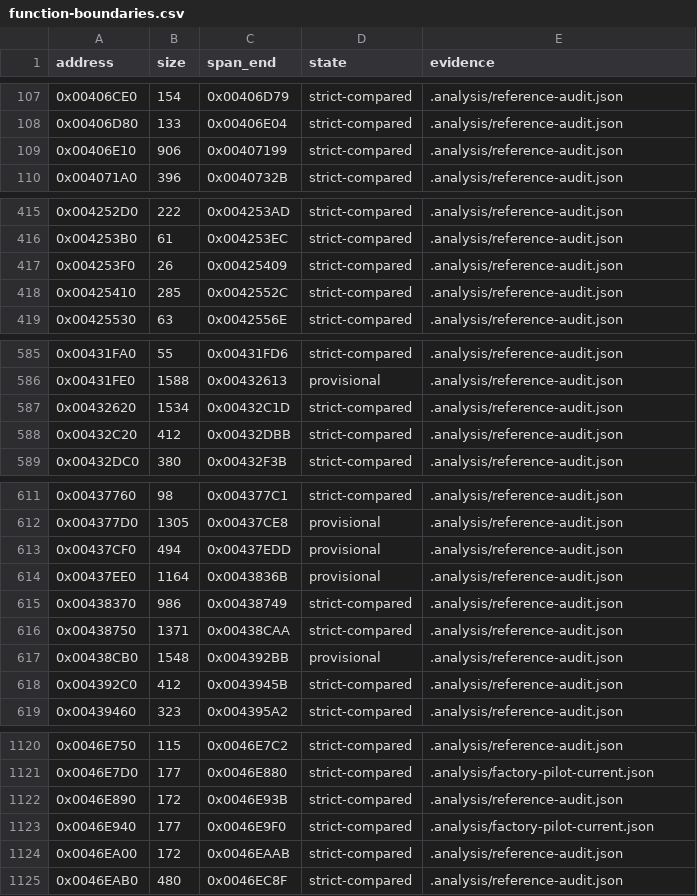
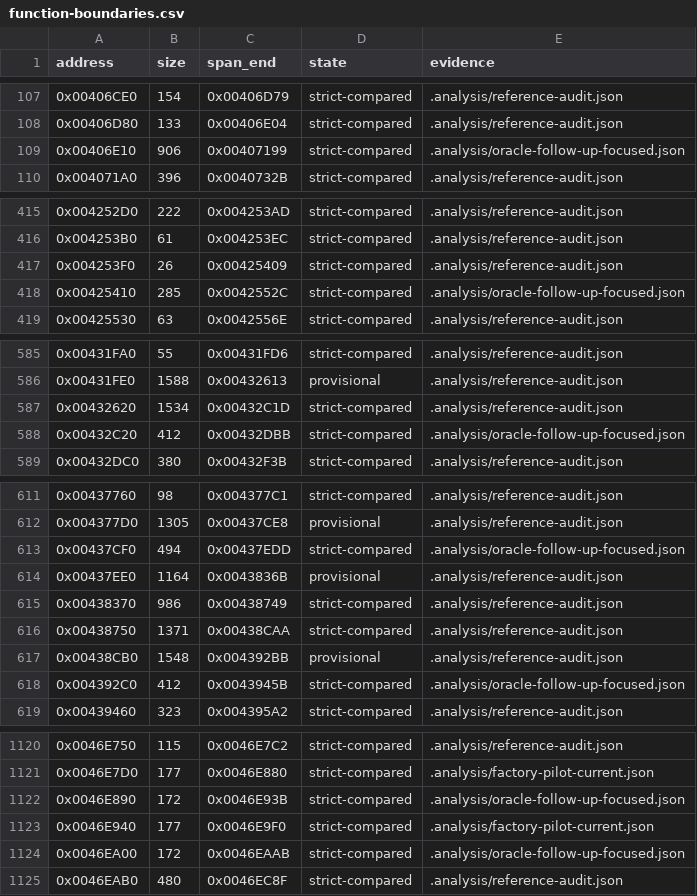
Before and after one commit to N0zoM1z0/th16, a CSV file: config/function-boundaries.csv, drawn as a sheet; only a part is shown, gaps mark what is left out; the diff covers the shown part only.

```diff
--- a/config/function-boundaries.csv
+++ b/config/function-boundaries.csv
@@ -108,3 +108,3 @@ address,size,span_end,state,evidence
 0x00406D80,133,0x00406E04,strict-compared,.analysis/reference-audit.json
-0x00406E10,906,0x00407199,strict-compared,.analysis/reference-audit.json
+0x00406E10,906,0x00407199,strict-compared,.analysis/oracle-follow-up-focused.json
 0x004071A0,396,0x0040732B,strict-compared,.analysis/reference-audit.json
@@ -417,3 +417,3 @@ address,size,span_end,state,evidence
 0x004253F0,26,0x00425409,strict-compared,.analysis/reference-audit.json
-0x00425410,285,0x0042552C,strict-compared,.analysis/reference-audit.json
+0x00425410,285,0x0042552C,strict-compared,.analysis/oracle-follow-up-focused.json
 0x00425530,63,0x0042556E,strict-compared,.analysis/reference-audit.json
@@ -587,3 +587,3 @@ address,size,span_end,state,evidence
 0x00432620,1534,0x00432C1D,strict-compared,.analysis/reference-audit.json
-0x00432C20,412,0x00432DBB,strict-compared,.analysis/reference-audit.json
+0x00432C20,412,0x00432DBB,strict-compared,.analysis/oracle-follow-up-focused.json
 0x00432DC0,380,0x00432F3B,strict-compared,.analysis/reference-audit.json
@@ -612,3 +612,3 @@ address,size,span_end,state,evidence
 0x004377D0,1305,0x00437CE8,provisional,.analysis/reference-audit.json
-0x00437CF0,494,0x00437EDD,provisional,.analysis/reference-audit.json
+0x00437CF0,494,0x00437EDD,strict-compared,.analysis/oracle-follow-up-focused.json
 0x00437EE0,1164,0x0043836B,provisional,.analysis/reference-audit.json
@@ -617,3 +617,3 @@ address,size,span_end,state,evidence
 0x00438CB0,1548,0x004392BB,provisional,.analysis/reference-audit.json
-0x004392C0,412,0x0043945B,strict-compared,.analysis/reference-audit.json
+0x004392C0,412,0x0043945B,strict-compared,.analysis/oracle-follow-up-focused.json
 0x00439460,323,0x004395A2,strict-compared,.analysis/reference-audit.json
@@ -1121,5 +1121,5 @@ address,size,span_end,state,evidence
 0x0046E7D0,177,0x0046E880,strict-compared,.analysis/factory-pilot-current.json
-0x0046E890,172,0x0046E93B,strict-compared,.analysis/reference-audit.json
+0x0046E890,172,0x0046E93B,strict-compared,.analysis/oracle-follow-up-focused.json
 0x0046E940,177,0x0046E9F0,strict-compared,.analysis/factory-pilot-current.json
-0x0046EA00,172,0x0046EAAB,strict-compared,.analysis/reference-audit.json
+0x0046EA00,172,0x0046EAAB,strict-compared,.analysis/oracle-follow-up-focused.json
 0x0046EAB0,480,0x0046EC8F,strict-compared,.analysis/reference-audit.json
```
Also changed, not shown: 1 edited cell elsewhere in this file, config/functions.csv, config/matches.csv, 3 other files.
